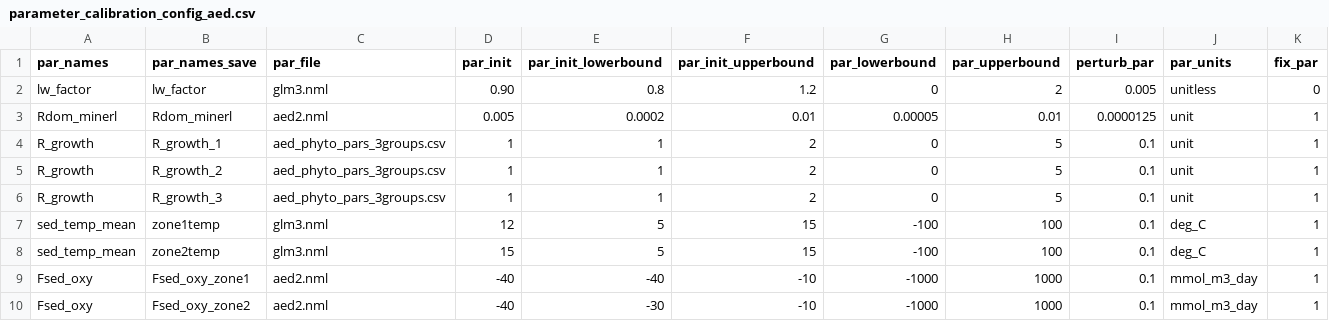
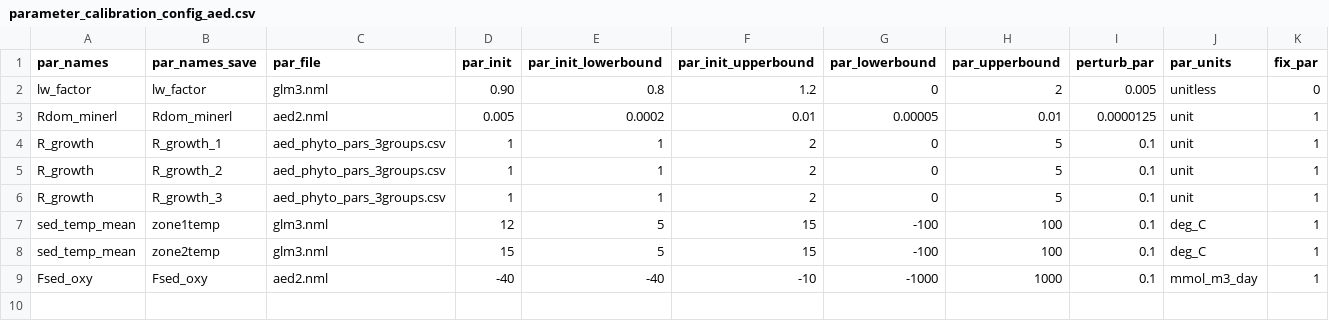
Before and after one commit to FLARE-forecast/SWAN-CANNING-forecast-code, a CSV file: configuration/glm_aed_flare_v3/parameter_calibration_config_aed.csv, drawn as a sheet.

```diff
--- a/configuration/glm_aed_flare_v3/parameter_calibration_config_aed.csv
+++ b/configuration/glm_aed_flare_v3/parameter_calibration_config_aed.csv
@@ -8,3 +8,2 @@ sed_temp_mean,zone1temp,glm3.nml,12,5,15,-100,100,0.1,deg_C,1
 sed_temp_mean,zone2temp,glm3.nml,15,5,15,-100,100,0.1,deg_C,1
-Fsed_oxy,Fsed_oxy_zone1,aed2.nml,-40,-40,-10,-1000,1000,0.1,mmol_m3_day,1
-Fsed_oxy,Fsed_oxy_zone2,aed2.nml,-40,-30,-10,-1000,1000,0.1,mmol_m3_day,1
+Fsed_oxy,Fsed_oxy,aed2.nml,-40,-40,-10,-1000,1000,0.1,mmol_m3_day,1
```
Also changed, not shown: configuration/glm_aed_flare_v3/states_config_aed.csv, 8 other files.
